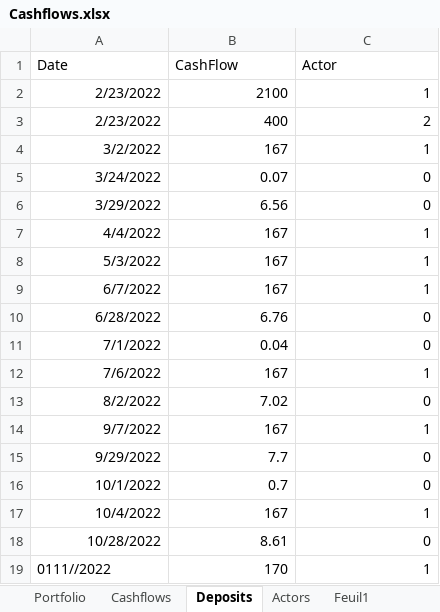
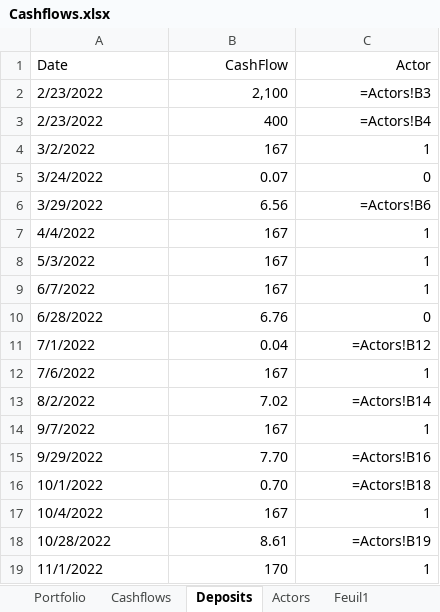
Before and after one commit to AntoineG-GitHub/Portfolio_Dashboard, an Excel workbook: Cashflows.xlsx, sheet Deposits, drawn as a sheet; values as stored, in another font and other column widths than the file's, no borders; formulas without a stored value are shown as written; table styles not drawn; the diff names each change by its address in the sheet, - before the commit and + after, or states it on an @@ line.

Commit message:
Bug date graphs

```diff
--- a/Cashflows.xlsx (sheet Deposits)
+++ b/Cashflows.xlsx (sheet Deposits)
-B1:C1 alignment: left
+B1:C1 alignment: right
-A2:A18 alignment: right
+A2:A18 alignment: left
-B2 (CashFlow): 2100
+B2 (CashFlow): 2,100
-C2 (Actor): 1
+C2 (Actor): =Actors!B3
-C3 (Actor): 2
+C3 (Actor): =Actors!B4
-C6 (Actor): 0
+C6 (Actor): =Actors!B6
-C11 (Actor): 0
+C11 (Actor): =Actors!B12
-C13 (Actor): 0
+C13 (Actor): =Actors!B14
-B15 (CashFlow): 7.7
+B15 (CashFlow): 7.70
-C15 (Actor): 0
+C15 (Actor): =Actors!B16
-B16 (CashFlow): 0.7
+B16 (CashFlow): 0.70
-C16 (Actor): 0
+C16 (Actor): =Actors!B18
-C18 (Actor): 0
+C18 (Actor): =Actors!B19
-A19 (Date): 0111//2022
+A19 (Date): 11/1/2022
```
Also changed, not shown: sheet Cashflows, sheet Portfolio, sheet Actors, 3 other files.
